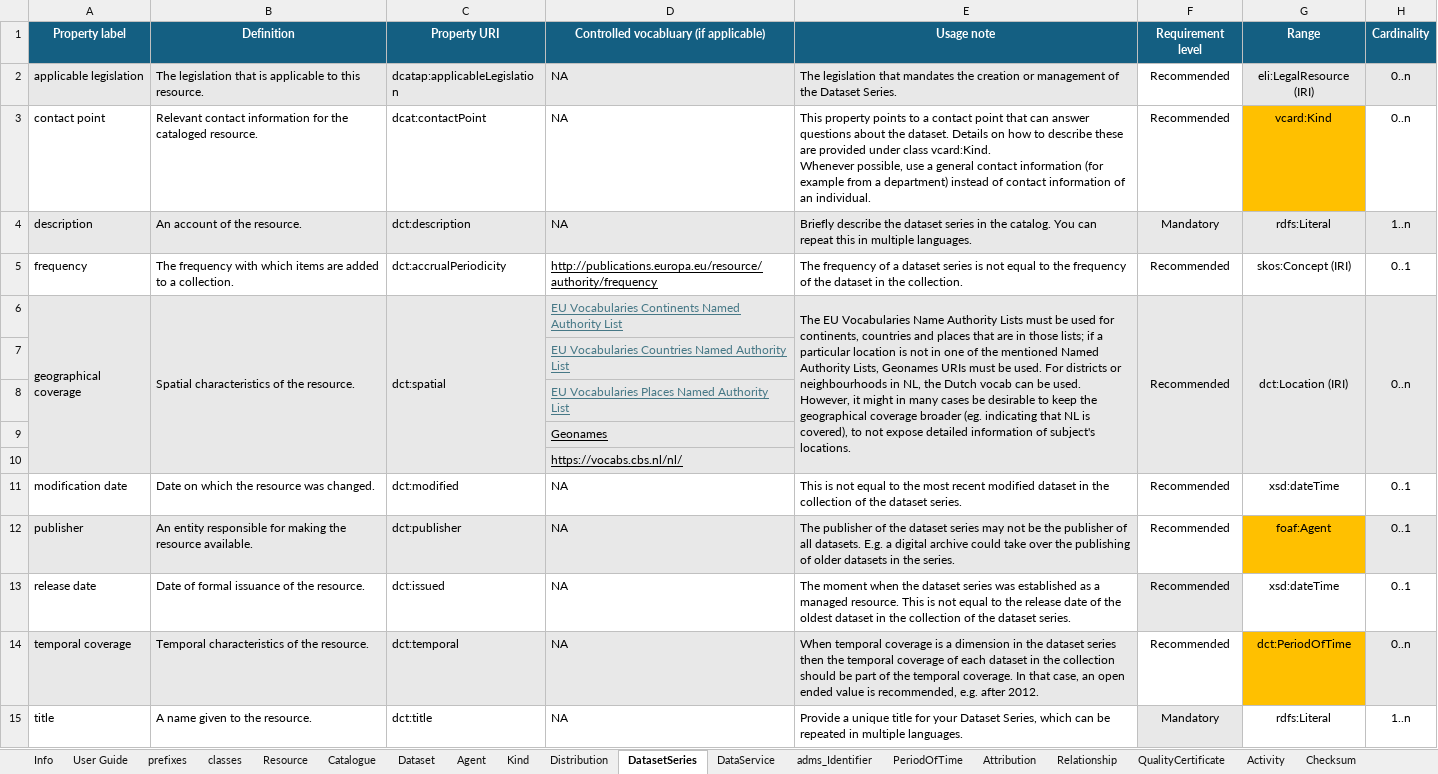
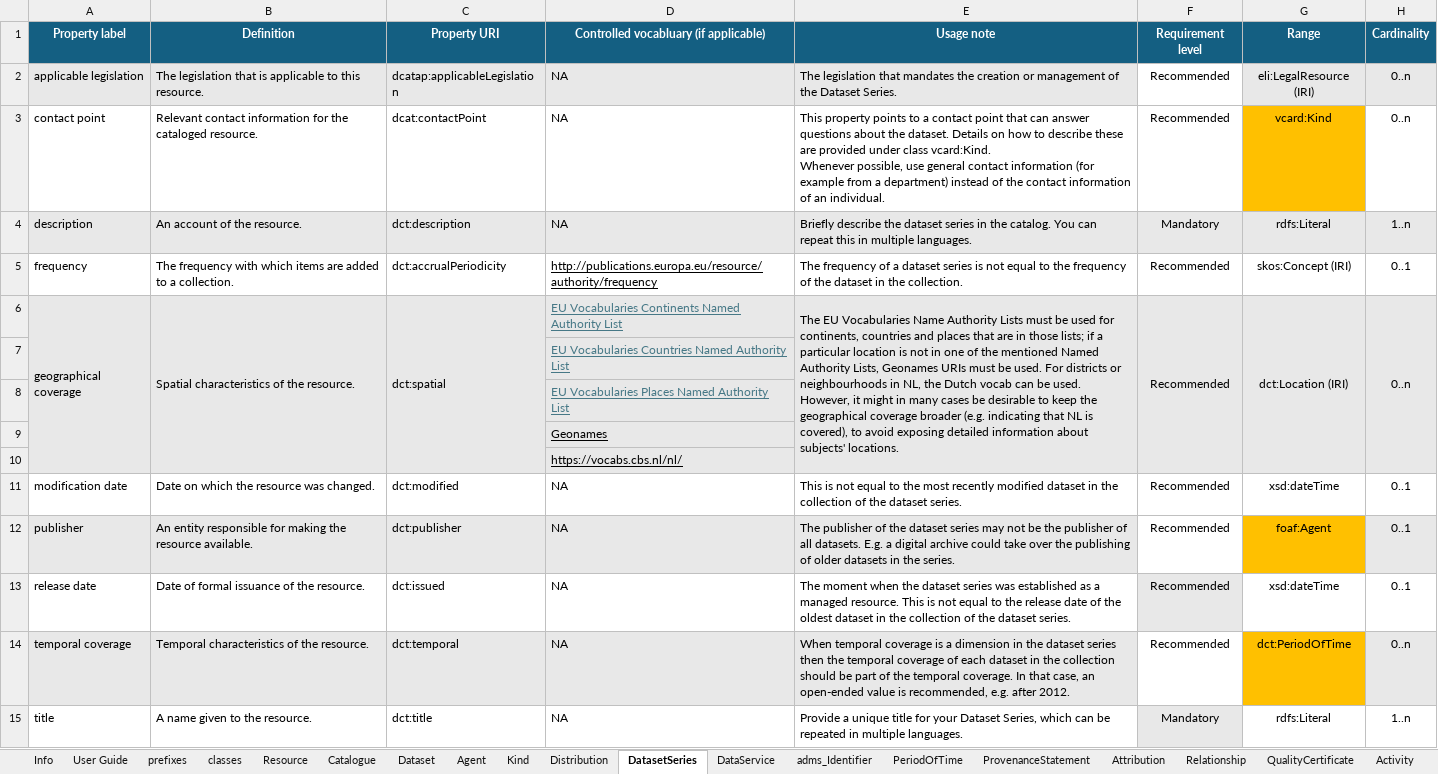
Before and after one commit to Health-RI/metadata-documentation, an Excel workbook: src/excel/HealthRI_v2.1.0.xlsx, sheet DatasetSeries, drawn as a sheet; only a part is shown; values as stored, in another font and other column widths than the file's, no borders; conditional formats not drawn; the diff names each change by its address in the sheet, - before the commit and + after, or states it on an @@ line.

```diff
--- a/src/excel/HealthRI_v2.1.0.xlsx (sheet DatasetSeries)
+++ b/src/excel/HealthRI_v2.1.0.xlsx (sheet DatasetSeries)
+sheet tab: ProvenanceStatement
-E3 (Usage note): …possible, use a general contact information (for example from a department) instead of contact information…
+E3 (Usage note): …possible, use general contact information (for example from a department) instead of the contact information…
-E6 (Usage note): …coverage broader (eg. indicating that NL is covered), to not expose detailed information of subject's locations.
+E6 (Usage note): …coverage broader (e.g. indicating that NL is covered), to avoid exposing detailed information about subjects' locations.
-E11 (Usage note): …the most recent modified dataset…
+E11 (Usage note): …the most recently modified dataset…
-E14 (Usage note): …case, an open ended value is…
+E14 (Usage note): …case, an open-ended value is…
```
Also changed, not shown: sheet Dataset, sheet Distribution, sheet Activity, sheet Column, sheet Table, sheet prefixes, 7 more sheets, 24 other files.
